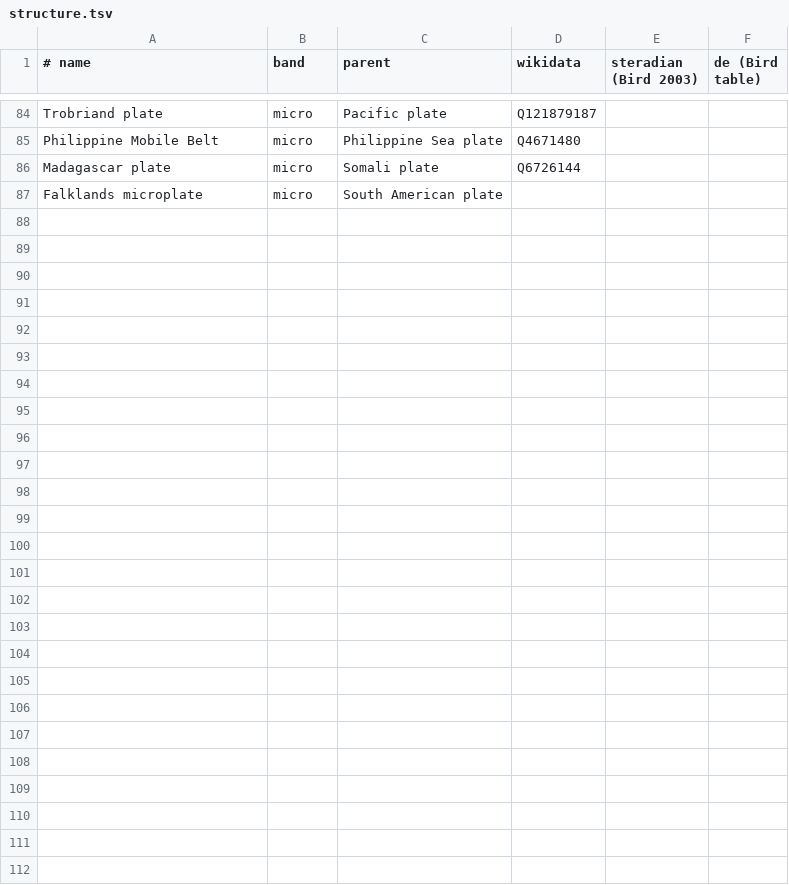
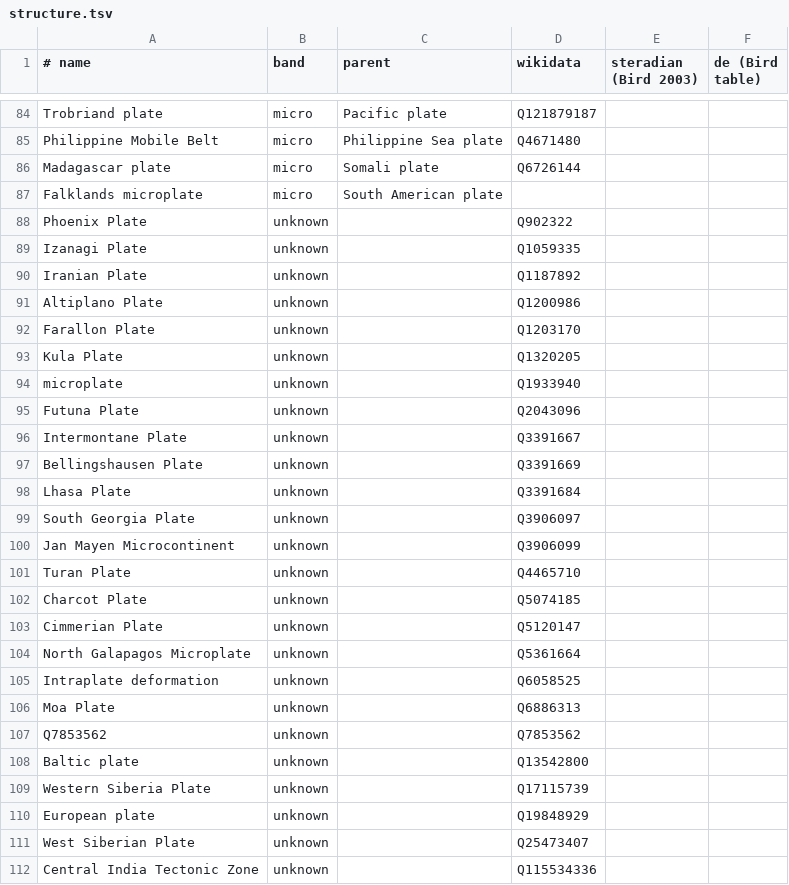
Before and after one commit to Trummler12/custom-wordlists, a TSV file: data-raw/geography/plates/structure.tsv, drawn as a sheet; only a part is shown, gaps mark what is left out; the diff covers the shown part only; the diff names each change by its address in the sheet, - before the commit and + after, or states it on an @@ line.

Commit message:
feat(geography): rework Continents & Plates onto the JSON dump, with a catch-all tier;
Plate names move off the per-language .txt to a single Q-id-keyed JSON per source (like the country and language dumps) — a leading name and area over the rich per-language term arrays, covering skribbl's 28. A fifth tier gathers every P31 tectonic plate the banded sources leave unclassified (junk and duplicates filtered), the extinct ones hidden by an omitted rule.

```diff
--- a/data-raw/geography/plates/structure.tsv
+++ b/data-raw/geography/plates/structure.tsv
+row 88: Phoenix Plate | unknown |  | Q902322
+row 89: Izanagi Plate | unknown |  | Q1059335
+row 90: Iranian Plate | unknown |  | Q1187892
+row 91: Altiplano Plate | unknown |  | Q1200986
+row 92: Farallon Plate | unknown |  | Q1203170
+row 93: Kula Plate | unknown |  | Q1320205
+row 94: microplate | unknown |  | Q1933940
+row 95: Futuna Plate | unknown |  | Q2043096
+row 96: Intermontane Plate | unknown |  | Q3391667
+row 97: Bellingshausen Plate | unknown |  | Q3391669
+row 98: Lhasa Plate | unknown |  | Q3391684
+row 99: South Georgia Plate | unknown |  | Q3906097
+row 100: Jan Mayen Microcontinent | unknown |  | Q3906099
+row 101: Turan Plate | unknown |  | Q4465710
+row 102: Charcot Plate | unknown |  | Q5074185
+row 103: Cimmerian Plate | unknown |  | Q5120147
+row 104: North Galapagos Microplate | unknown |  | Q5361664
+row 105: Intraplate deformation | unknown |  | Q6058525
+row 106: Moa Plate | unknown |  | Q6886313
+row 107: Q7853562 | unknown |  | Q7853562
+row 108: Baltic plate | unknown |  | Q13542800
+row 109: Western Siberia Plate | unknown |  | Q17115739
+row 110: European plate | unknown |  | Q19848929
+row 111: West Siberian Plate | unknown |  | Q25473407
+row 112: Central India Tectonic Zone | unknown |  | Q115534336
```
Also changed, not shown: 7 added rows and 7 removed rows elsewhere in this file, 23 other files.
